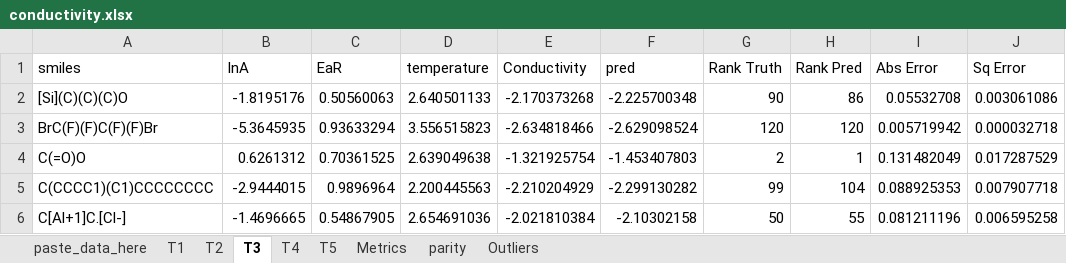
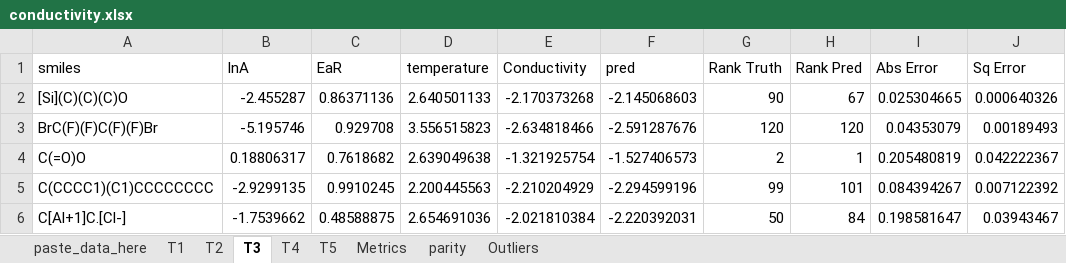
Before and after one commit to bhanum1/GNN_TF_Pred, an Excel workbook: Deliverable/results/conductivity.xlsx, sheet T3, drawn as a sheet; only a part is shown; values as stored, in another font and other column widths than the file's, no borders; 1 other sheet too large or unreadable and not compared; the diff covers the shown part only; the diff names each change by its address in the sheet, - before the commit and + after, or states it on an @@ line.

```diff
--- a/Deliverable/results/conductivity.xlsx (sheet T3)
+++ b/Deliverable/results/conductivity.xlsx (sheet T3)
-B2 (lnA): -1.8195176
+B2 (lnA): -2.455287
-C2 (EaR): 0.50560063
+C2 (EaR): 0.86371136
-F2 (pred): -2.225700348
+F2 (pred): -2.145068603
-H2 (Rank Pred): 86
+H2 (Rank Pred): 67
-I2 (Abs Error): 0.05532708
+I2 (Abs Error): 0.025304665
-J2 (Sq Error): 0.003061086
+J2 (Sq Error): 0.000640326
-B3 (lnA): -5.3645935
+B3 (lnA): -5.195746
-C3 (EaR): 0.93633294
+C3 (EaR): 0.929708
-F3 (pred): -2.629098524
+F3 (pred): -2.591287676
-I3 (Abs Error): 0.005719942
+I3 (Abs Error): 0.04353079
-J3 (Sq Error): 0.000032718
+J3 (Sq Error): 0.00189493
-B4 (lnA): 0.6261312
+B4 (lnA): 0.18806317
-C4 (EaR): 0.70361525
+C4 (EaR): 0.7618682
-F4 (pred): -1.453407803
+F4 (pred): -1.527406573
-I4 (Abs Error): 0.131482049
+I4 (Abs Error): 0.205480819
-J4 (Sq Error): 0.017287529
+J4 (Sq Error): 0.042222367
-B5 (lnA): -2.9444015
+B5 (lnA): -2.9299135
-C5 (EaR): 0.9896964
+C5 (EaR): 0.9910245
-F5 (pred): -2.299130282
+F5 (pred): -2.294599196
-H5 (Rank Pred): 104
+H5 (Rank Pred): 101
-I5 (Abs Error): 0.088925353
+I5 (Abs Error): 0.084394267
-J5 (Sq Error): 0.007907718
+J5 (Sq Error): 0.007122392
-B6 (lnA): -1.4696665
+B6 (lnA): -1.7539662
-C6 (EaR): 0.54867905
+C6 (EaR): 0.48588875
-F6 (pred): -2.10302158
+F6 (pred): -2.220392031
-H6 (Rank Pred): 55
+H6 (Rank Pred): 84
-I6 (Abs Error): 0.081211196
+I6 (Abs Error): 0.198581647
-J6 (Sq Error): 0.006595258
+J6 (Sq Error): 0.03943467
```
Also changed, not shown: 689 edited cells elsewhere in this sheet, sheet T5, sheet T1, sheet T4, sheet T2, sheet parity, sheet Metrics, 1 more sheet, charts or pictures, 2 other files.
